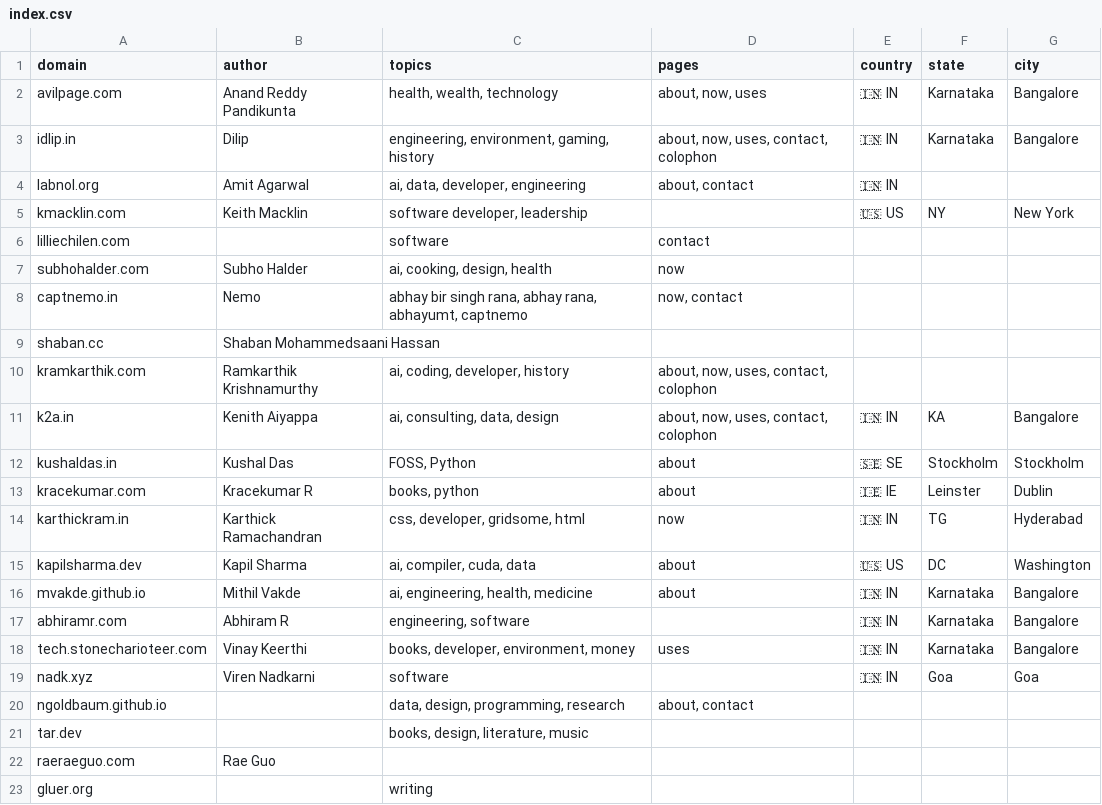
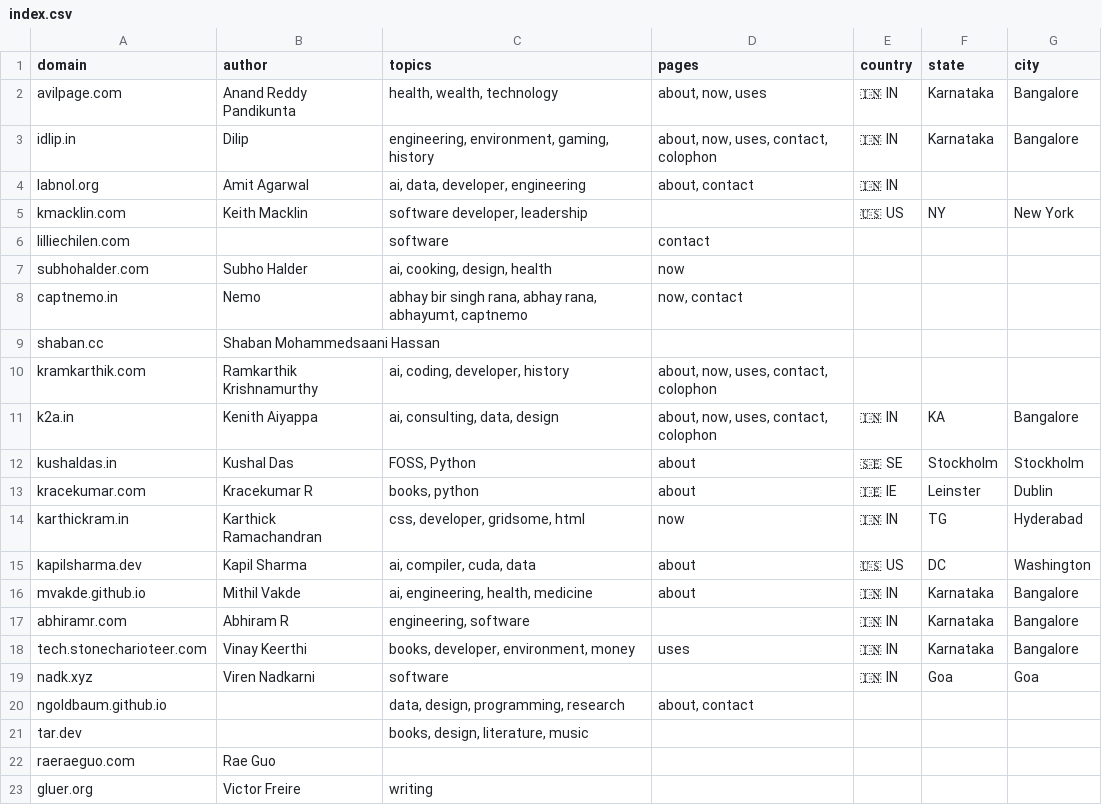
Before and after one commit to AvilPage/SlashIndex.fyi, a CSV file: index.csv, drawn as a sheet.

Commit message:
Update index.csv

```diff
--- a/index.csv
+++ b/index.csv
@@ -22,2 +22,2 @@ tar.dev,,"books, design, literature, music","",,,
 raeraeguo.com,Rae Guo,"","",,,
-gluer.org,,"writing","",,,
+gluer.org,Victor Freire,"writing","",,,
```
